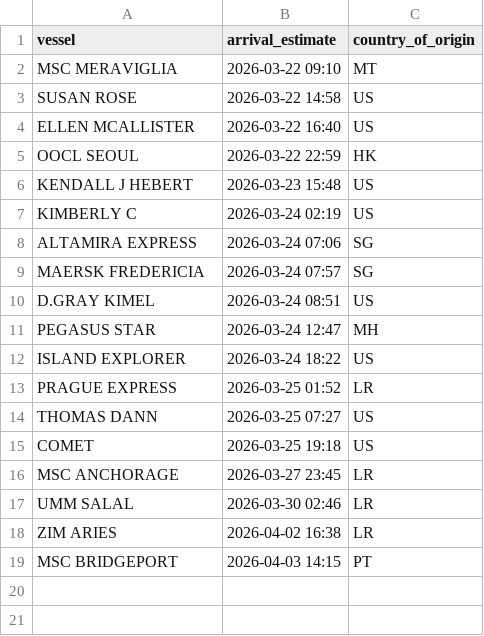
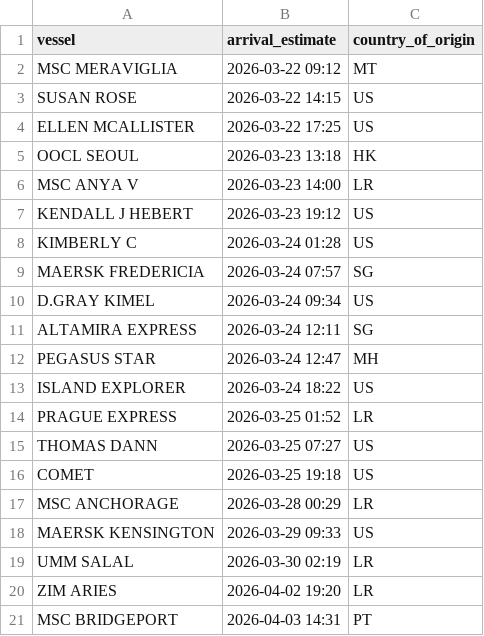
Before and after one commit to natalierjonas/FOCs-in-NYC, a CSV file: ships_estimates_fixed.csv, drawn as a sheet.

```diff
--- a/ships_estimates_fixed.csv
+++ b/ships_estimates_fixed.csv
@@ -1,11 +1,12 @@
 vessel,arrival_estimate,country_of_origin
-MSC MERAVIGLIA,2026-03-22 09:10,MT
-SUSAN ROSE,2026-03-22 14:58,US
-ELLEN MCALLISTER,2026-03-22 16:40,US
-OOCL SEOUL,2026-03-22 22:59,HK
-KENDALL J HEBERT,2026-03-23 15:48,US
-KIMBERLY C,2026-03-24 02:19,US
-ALTAMIRA EXPRESS,2026-03-24 07:06,SG
+MSC MERAVIGLIA,2026-03-22 09:12,MT
+SUSAN ROSE,2026-03-22 14:15,US
+ELLEN MCALLISTER,2026-03-22 17:25,US
+OOCL SEOUL,2026-03-23 13:18,HK
+MSC ANYA V,2026-03-23 14:00,LR
+KENDALL J HEBERT,2026-03-23 19:12,US
+KIMBERLY C,2026-03-24 01:28,US
 MAERSK FREDERICIA,2026-03-24 07:57,SG
-D.GRAY KIMEL,2026-03-24 08:51,US
+D.GRAY KIMEL,2026-03-24 09:34,US
+ALTAMIRA EXPRESS,2026-03-24 12:11,SG
 PEGASUS STAR,2026-03-24 12:47,MH
@@ -15,5 +16,6 @@ THOMAS DANN,2026-03-25 07:27,US
 COMET,2026-03-25 19:18,US
-MSC ANCHORAGE,2026-03-27 23:45,LR
-UMM SALAL,2026-03-30 02:46,LR
-ZIM ARIES,2026-04-02 16:38,LR
-MSC BRIDGEPORT,2026-04-03 14:15,PT
+MSC ANCHORAGE,2026-03-28 00:29,LR
+MAERSK KENSINGTON,2026-03-29 09:33,US
+UMM SALAL,2026-03-30 02:19,LR
+ZIM ARIES,2026-04-02 19:20,LR
+MSC BRIDGEPORT,2026-04-03 14:31,PT
```
Also changed, not shown: filtered_ships.csv.
